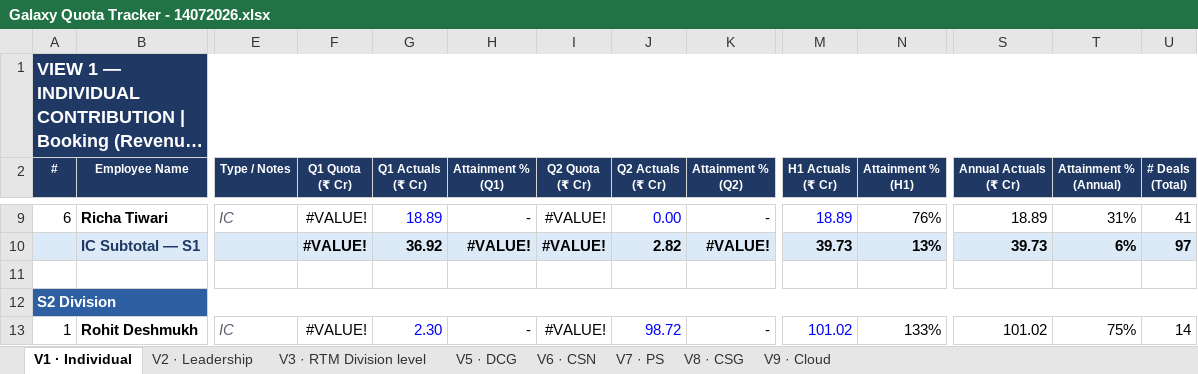
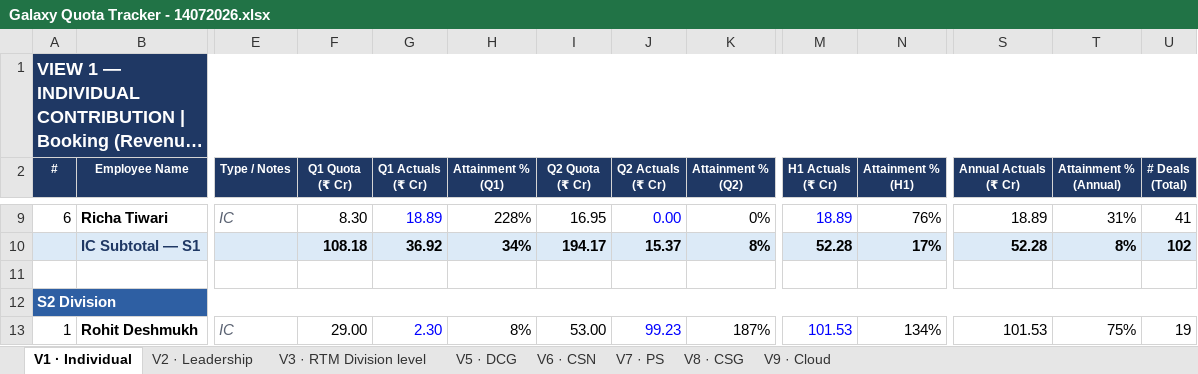
Before and after one commit to vishwajeet-dev04/test-galaxy-db, an Excel workbook: files/Galaxy Quota Tracker - 14072026.xlsx, sheet V1 · Individual, drawn as a sheet; only a part is shown, gaps mark what is left out; long unchanged cells end in …; values as stored, in another font and other column widths than the file's, no borders; the diff covers the shown part only; the diff names each change by its address in the sheet, - before the commit and + after, or states it on an @@ line.

```diff
--- a/files/Galaxy Quota Tracker - 14072026.xlsx (sheet V1 · Individual)
+++ b/files/Galaxy Quota Tracker - 14072026.xlsx (sheet V1 · Individual)
-F9 (Q1 Quota (₹ Cr)): #VALUE!
+F9 (Q1 Quota (₹ Cr)): 8.30
-H9 (Attainment % (Q1)): -
+H9 (Attainment % (Q1)): 228%
-I9 (Q2 Quota (₹ Cr)): #VALUE!
+I9 (Q2 Quota (₹ Cr)): 16.95
-K9 (Attainment % (Q2)): -
+K9 (Attainment % (Q2)): 0%
-F10 (Q1 Quota (₹ Cr)): #VALUE!
+F10 (Q1 Quota (₹ Cr)): 108.18
-H10 (Attainment % (Q1)): #VALUE!
+H10 (Attainment % (Q1)): 34%
-I10 (Q2 Quota (₹ Cr)): #VALUE!
+I10 (Q2 Quota (₹ Cr)): 194.17
-J10 (Q2 Actuals (₹ Cr)): 2.82
+J10 (Q2 Actuals (₹ Cr)): 15.37
-K10 (Attainment % (Q2)): #VALUE!
+K10 (Attainment % (Q2)): 8%
-M10 (H1 Actuals (₹ Cr)): 39.73
+M10 (H1 Actuals (₹ Cr)): 52.28
-N10 (Attainment % (H1)): 13%
+N10 (Attainment % (H1)): 17%
-S10 (Annual Actuals (₹ Cr)): 39.73
+S10 (Annual Actuals (₹ Cr)): 52.28
-T10 (Attainment % (Annual)): 6%
+T10 (Attainment % (Annual)): 8%
-U10 (# Deals (Total)): 97
+U10 (# Deals (Total)): 102
-F13 (Q1 Quota (₹ Cr)): #VALUE!
+F13 (Q1 Quota (₹ Cr)): 29.00
-H13 (Attainment % (Q1)): -
+H13 (Attainment % (Q1)): 8%
-I13 (Q2 Quota (₹ Cr)): #VALUE!
+I13 (Q2 Quota (₹ Cr)): 53.00
-J13 (Q2 Actuals (₹ Cr)): 98.72
+J13 (Q2 Actuals (₹ Cr)): 99.23
-K13 (Attainment % (Q2)): -
+K13 (Attainment % (Q2)): 187%
-M13 (H1 Actuals (₹ Cr)): 101.02
+M13 (H1 Actuals (₹ Cr)): 101.53
-N13 (Attainment % (H1)): 133%
+N13 (Attainment % (H1)): 134%
-S13 (Annual Actuals (₹ Cr)): 101.02
+S13 (Annual Actuals (₹ Cr)): 101.53
-U13 (# Deals (Total)): 14
+U13 (# Deals (Total)): 19
```
Also changed, not shown: 1 added row, 1 removed row and 166 edited cells elsewhere in this sheet, sheet V3 · RTM Division level, sheet V9 · Cloud, sheet V8 · CSG, formulas that keep their value, files/Opportunity Pipeline Q1.xlsx, files/Sales Team - S1, S2 , CB, GB, South.xlsx, 9 other files.
